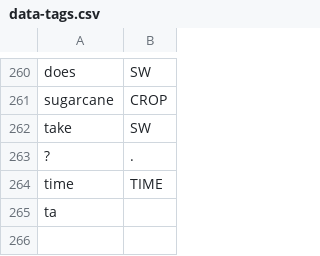
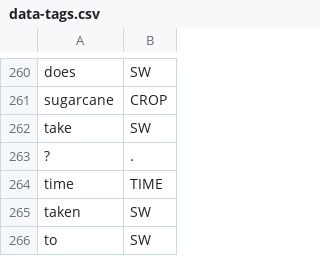
Before and after one commit to cutegirl520/SmartFarm-Assistant-NLP-ANN, a CSV file: datasets/data-tags.csv, drawn as a sheet; only a part is shown, gaps mark what is left out; removed rows and columns are numbered as before the commit, all else as after; the diff names each change by its address in the sheet, - before the commit and + after, or states it on an @@ line.

Commit message:
Fixed sample

```diff
--- a/datasets/data-tags.csv
+++ b/datasets/data-tags.csv
-row 265: ta
+row 265: taken | SW
+row 266: to | SW
```
